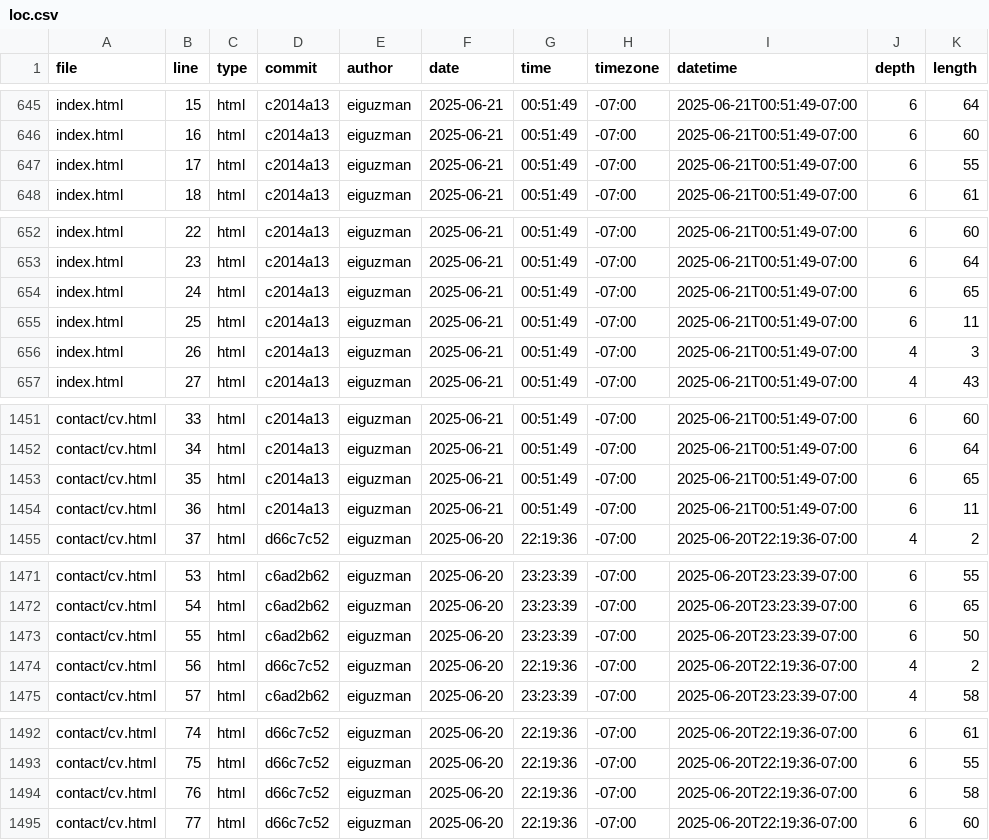
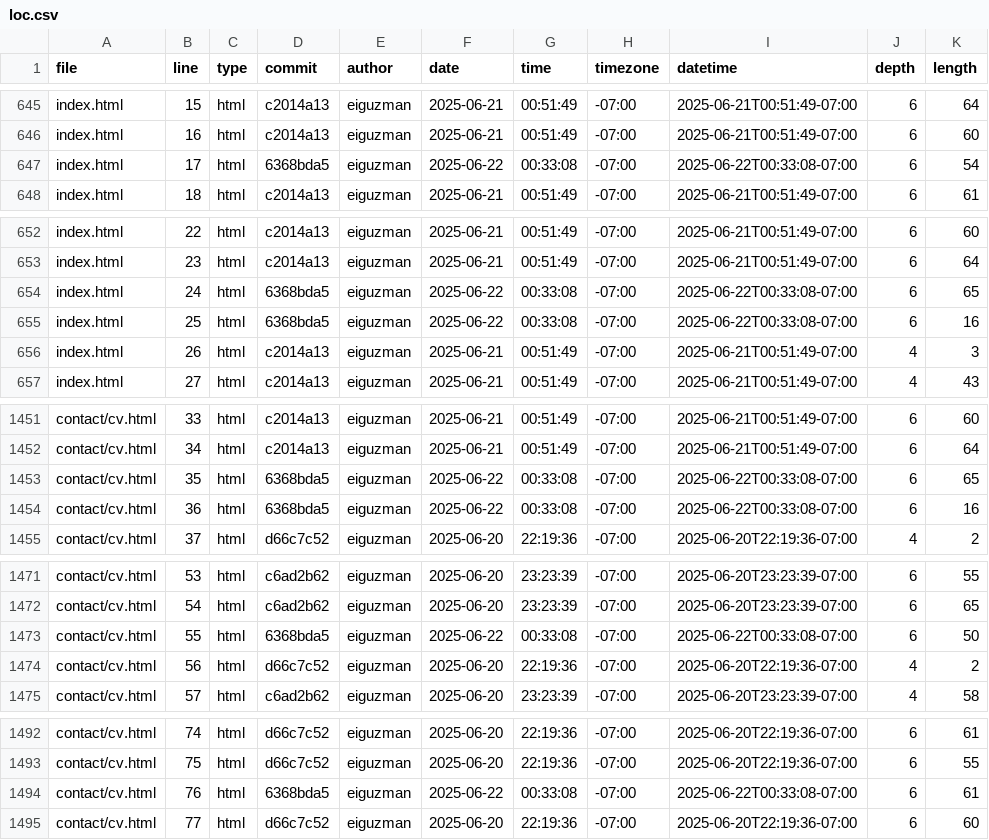
Before and after one commit to eiguzman/portfolio, a CSV file: meta/loc.csv, drawn as a sheet; only a part is shown, gaps mark what is left out; the diff covers the shown part only.

```diff
--- a/meta/loc.csv
+++ b/meta/loc.csv
@@ -646,3 +646,3 @@ index.html,15,html,c2014a13,eiguzman,2025-06-21,00:51:49,-07:00,2025-06-21T00:51
 index.html,16,html,c2014a13,eiguzman,2025-06-21,00:51:49,-07:00,2025-06-21T00:51:49-07:00,6,60
-index.html,17,html,c2014a13,eiguzman,2025-06-21,00:51:49,-07:00,2025-06-21T00:51:49-07:00,6,55
+index.html,17,html,6368bda5,eiguzman,2025-06-22,00:33:08,-07:00,2025-06-22T00:33:08-07:00,6,54
 index.html,18,html,c2014a13,eiguzman,2025-06-21,00:51:49,-07:00,2025-06-21T00:51:49-07:00,6,61
@@ -653,4 +653,4 @@ index.html,22,html,c2014a13,eiguzman,2025-06-21,00:51:49,-07:00,2025-06-21T00:51
 index.html,23,html,c2014a13,eiguzman,2025-06-21,00:51:49,-07:00,2025-06-21T00:51:49-07:00,6,64
-index.html,24,html,c2014a13,eiguzman,2025-06-21,00:51:49,-07:00,2025-06-21T00:51:49-07:00,6,65
-index.html,25,html,c2014a13,eiguzman,2025-06-21,00:51:49,-07:00,2025-06-21T00:51:49-07:00,6,11
+index.html,24,html,6368bda5,eiguzman,2025-06-22,00:33:08,-07:00,2025-06-22T00:33:08-07:00,6,65
+index.html,25,html,6368bda5,eiguzman,2025-06-22,00:33:08,-07:00,2025-06-22T00:33:08-07:00,6,16
 index.html,26,html,c2014a13,eiguzman,2025-06-21,00:51:49,-07:00,2025-06-21T00:51:49-07:00,4,3
@@ -1452,4 +1452,4 @@ contact/cv.html,33,html,c2014a13,eiguzman,2025-06-21,00:51:49,-07:00,2025-06-21T
 contact/cv.html,34,html,c2014a13,eiguzman,2025-06-21,00:51:49,-07:00,2025-06-21T00:51:49-07:00,6,64
-contact/cv.html,35,html,c2014a13,eiguzman,2025-06-21,00:51:49,-07:00,2025-06-21T00:51:49-07:00,6,65
-contact/cv.html,36,html,c2014a13,eiguzman,2025-06-21,00:51:49,-07:00,2025-06-21T00:51:49-07:00,6,11
+contact/cv.html,35,html,6368bda5,eiguzman,2025-06-22,00:33:08,-07:00,2025-06-22T00:33:08-07:00,6,65
+contact/cv.html,36,html,6368bda5,eiguzman,2025-06-22,00:33:08,-07:00,2025-06-22T00:33:08-07:00,6,16
 contact/cv.html,37,html,d66c7c52,eiguzman,2025-06-20,22:19:36,-07:00,2025-06-20T22:19:36-07:00,4,2
@@ -1472,3 +1472,3 @@ contact/cv.html,53,html,c6ad2b62,eiguzman,2025-06-20,23:23:39,-07:00,2025-06-20T
 contact/cv.html,54,html,c6ad2b62,eiguzman,2025-06-20,23:23:39,-07:00,2025-06-20T23:23:39-07:00,6,65
-contact/cv.html,55,html,c6ad2b62,eiguzman,2025-06-20,23:23:39,-07:00,2025-06-20T23:23:39-07:00,6,50
+contact/cv.html,55,html,6368bda5,eiguzman,2025-06-22,00:33:08,-07:00,2025-06-22T00:33:08-07:00,6,50
 contact/cv.html,56,html,d66c7c52,eiguzman,2025-06-20,22:19:36,-07:00,2025-06-20T22:19:36-07:00,4,2
@@ -1493,3 +1493,3 @@ contact/cv.html,74,html,d66c7c52,eiguzman,2025-06-20,22:19:36,-07:00,2025-06-20T
 contact/cv.html,75,html,d66c7c52,eiguzman,2025-06-20,22:19:36,-07:00,2025-06-20T22:19:36-07:00,6,55
-contact/cv.html,76,html,d66c7c52,eiguzman,2025-06-20,22:19:36,-07:00,2025-06-20T22:19:36-07:00,6,58
+contact/cv.html,76,html,6368bda5,eiguzman,2025-06-22,00:33:08,-07:00,2025-06-22T00:33:08-07:00,6,61
 contact/cv.html,77,html,d66c7c52,eiguzman,2025-06-20,22:19:36,-07:00,2025-06-20T22:19:36-07:00,6,60
```
Also changed, not shown: 4 edited cells elsewhere in this file.
